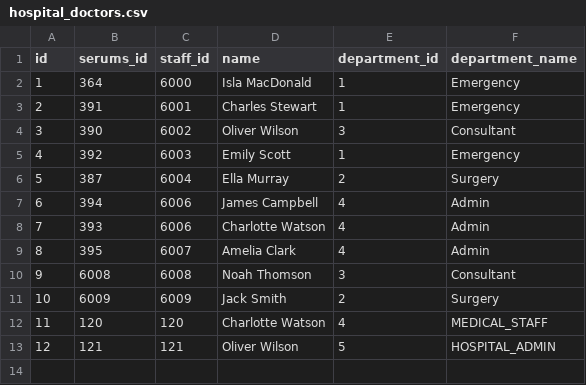
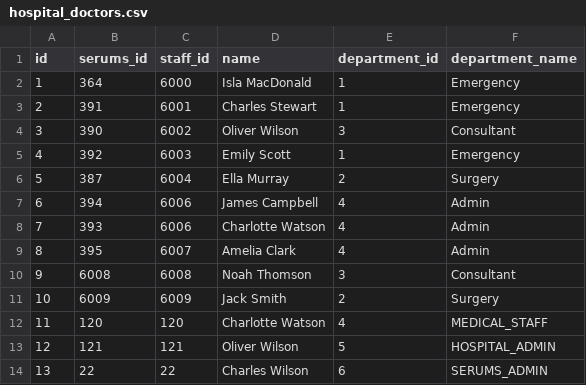
Before and after one commit to SkinnyPigeon/serums_v4, a CSV file: code/api/reset_sql/data/ustan/hospital_doctors.csv, drawn as a sheet; the diff names each change by its address in the sheet, - before the commit and + after, or states it on an @@ line.

```diff
--- a/code/api/reset_sql/data/ustan/hospital_doctors.csv
+++ b/code/api/reset_sql/data/ustan/hospital_doctors.csv
+row 14: 13 | 22 | 22 | Charles Wilson | 6 | SERUMS_ADMIN
```
Also changed, not shown: code/api/reset_sql/data/fcrb/hospital_doctors.csv, code/api/reset_sql/data/zmc/hospital_doctors.csv, 4 other files.
